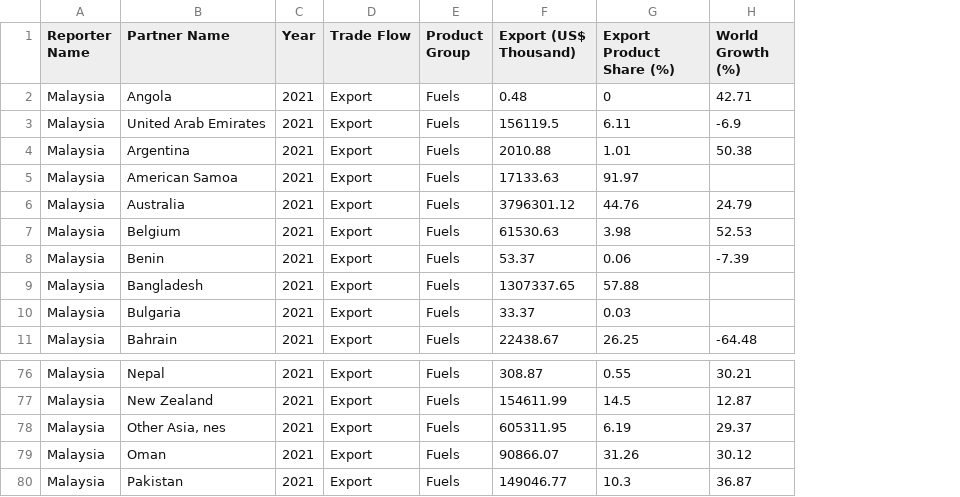
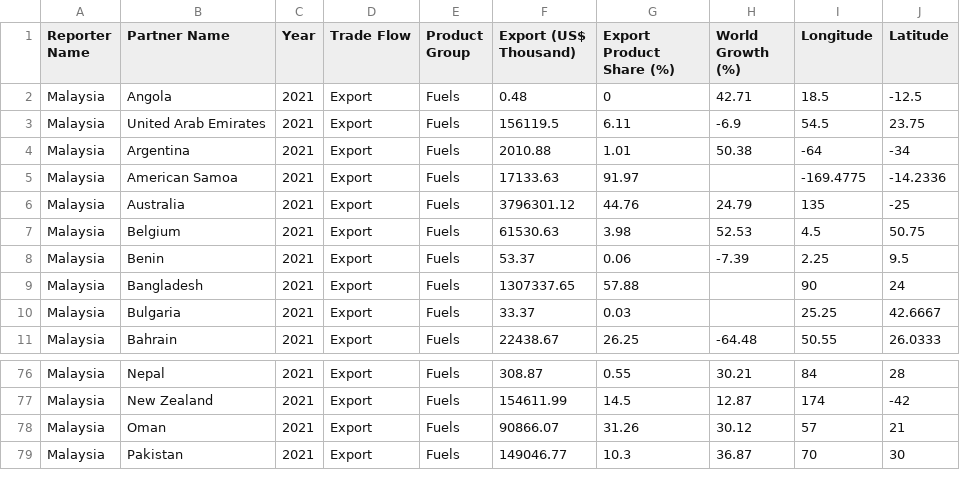
Before and after one commit to hansi18/FIT3179, a CSV file: data/fuel_export_data.csv, drawn as a sheet; only a part is shown, gaps mark what is left out; removed rows and columns are numbered as before the commit, all else as after; the diff names each change by its address in the sheet, - before the commit and + after, or states it on an @@ line.

Commit message:
Add files via upload

```diff
--- a/data/fuel_export_data.csv
+++ b/data/fuel_export_data.csv
+column I (Longitude), rows 2-11: 18.5 | 54.5 | -64 | -169.4775 | 135 | 4.5 | 2.25 | 90 | 25.25 | 50.55; rows 76-79: 84 | 174 | 57 | 70
+column J (Latitude), rows 2-11: -12.5 | 23.75 | -34 | -14.2336 | -25 | 50.75 | 9.5 | 24 | 42.6667 | 26.0333; rows 76-79: 28 | -42 | 21 | 30
-row 78: Malaysia | Other Asia, nes | 2021 | Export | Fuels | 605311.95 | 6.19 | 29.37
```
